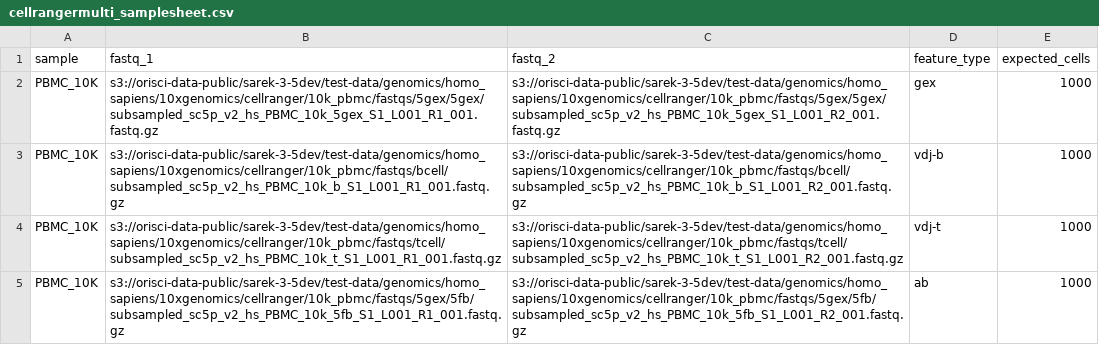
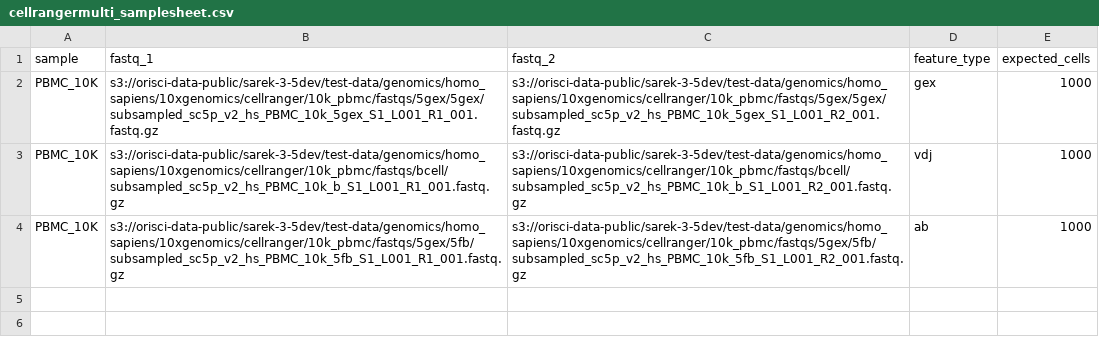
Before and after one commit to eolaniru/scrnaseq, a CSV file: assets/cellrangermulti_samplesheet.csv, drawn as a sheet.

Commit message:
vdj-t removed as insufficient test reads to distinguish TR and IG chain

```diff
--- a/assets/cellrangermulti_samplesheet.csv
+++ b/assets/cellrangermulti_samplesheet.csv
@@ -2,4 +2,3 @@ sample,fastq_1,fastq_2,feature_type,expected_cells
 PBMC_10K,s3://orisci-data-public/sarek-3-5dev/test-data/genomics/homo_sapiens/10xgenomics/cellranger/10k_pbmc/fastqs/5gex/5gex/subsampled_sc5p_v2_hs_PBMC_10k_5gex_S1_L001_R1_001.fastq.gz,s3://orisci-data-public/sarek-3-5dev/test-data/genomics/homo_sapiens/10xgenomics/cellranger/10k_pbmc/fastqs/5gex/5gex/subsampled_sc5p_v2_hs_PBMC_10k_5gex_S1_L001_R2_001.fastq.gz,gex,1000
-PBMC_10K,s3://orisci-data-public/sarek-3-5dev/test-data/genomics/homo_sapiens/10xgenomics/cellranger/10k_pbmc/fastqs/bcell/subsampled_sc5p_v2_hs_PBMC_10k_b_S1_L001_R1_001.fastq.gz,s3://orisci-data-public/sarek-3-5dev/test-data/genomics/homo_sapiens/10xgenomics/cellranger/10k_pbmc/fastqs/bcell/subsampled_sc5p_v2_hs_PBMC_10k_b_S1_L001_R2_001.fastq.gz,vdj-b,1000
-PBMC_10K,s3://orisci-data-public/sarek-3-5dev/test-data/genomics/homo_sapiens/10xgenomics/cellranger/10k_pbmc/fastqs/tcell/subsampled_sc5p_v2_hs_PBMC_10k_t_S1_L001_R1_001.fastq.gz,s3://orisci-data-public/sarek-3-5dev/test-data/genomics/homo_sapiens/10xgenomics/cellranger/10k_pbmc/fastqs/tcell/subsampled_sc5p_v2_hs_PBMC_10k_t_S1_L001_R2_001.fastq.gz,vdj-t,1000
+PBMC_10K,s3://orisci-data-public/sarek-3-5dev/test-data/genomics/homo_sapiens/10xgenomics/cellranger/10k_pbmc/fastqs/bcell/subsampled_sc5p_v2_hs_PBMC_10k_b_S1_L001_R1_001.fastq.gz,s3://orisci-data-public/sarek-3-5dev/test-data/genomics/homo_sapiens/10xgenomics/cellranger/10k_pbmc/fastqs/bcell/subsampled_sc5p_v2_hs_PBMC_10k_b_S1_L001_R2_001.fastq.gz,vdj,1000
 PBMC_10K,s3://orisci-data-public/sarek-3-5dev/test-data/genomics/homo_sapiens/10xgenomics/cellranger/10k_pbmc/fastqs/5gex/5fb/subsampled_sc5p_v2_hs_PBMC_10k_5fb_S1_L001_R1_001.fastq.gz,s3://orisci-data-public/sarek-3-5dev/test-data/genomics/homo_sapiens/10xgenomics/cellranger/10k_pbmc/fastqs/5gex/5fb/subsampled_sc5p_v2_hs_PBMC_10k_5fb_S1_L001_R2_001.fastq.gz,ab,1000
```
